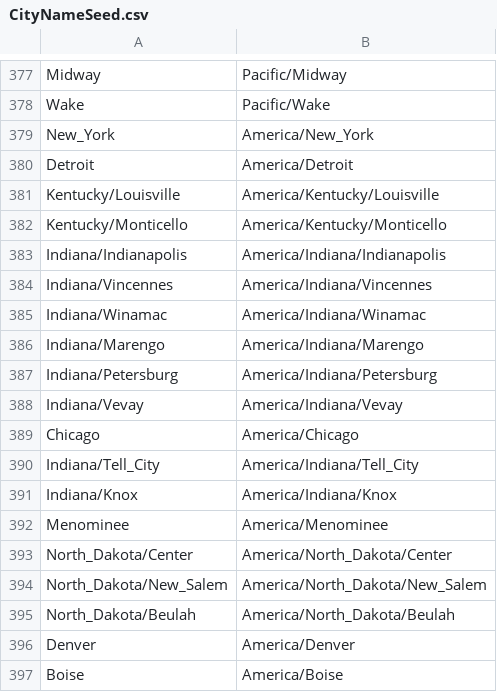
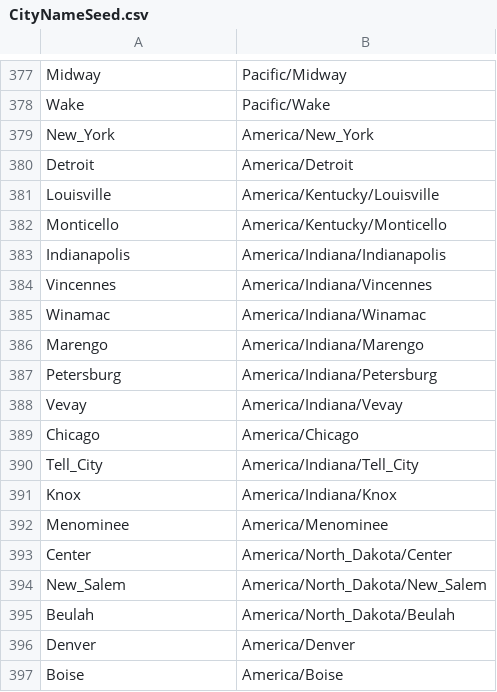
Before and after one commit to globaltimer/iOS-App, a CSV file: GScheduler/CityNameSeed.csv, drawn as a sheet; only a part is shown, gaps mark what is left out.

```diff
--- a/GScheduler/CityNameSeed.csv
+++ b/GScheduler/CityNameSeed.csv
@@ -380,17 +380,17 @@ New_York,America/New_York
 Detroit,America/Detroit
-Kentucky/Louisville,America/Kentucky/Louisville
-Kentucky/Monticello,America/Kentucky/Monticello
-Indiana/Indianapolis,America/Indiana/Indianapolis
-Indiana/Vincennes,America/Indiana/Vincennes
-Indiana/Winamac,America/Indiana/Winamac
-Indiana/Marengo,America/Indiana/Marengo
-Indiana/Petersburg,America/Indiana/Petersburg
-Indiana/Vevay,America/Indiana/Vevay
+Louisville,America/Kentucky/Louisville
+Monticello,America/Kentucky/Monticello
+Indianapolis,America/Indiana/Indianapolis
+Vincennes,America/Indiana/Vincennes
+Winamac,America/Indiana/Winamac
+Marengo,America/Indiana/Marengo
+Petersburg,America/Indiana/Petersburg
+Vevay,America/Indiana/Vevay
 Chicago,America/Chicago
-Indiana/Tell_City,America/Indiana/Tell_City
-Indiana/Knox,America/Indiana/Knox
+Tell_City,America/Indiana/Tell_City
+Knox,America/Indiana/Knox
 Menominee,America/Menominee
-North_Dakota/Center,America/North_Dakota/Center
-North_Dakota/New_Salem,America/North_Dakota/New_Salem
-North_Dakota/Beulah,America/North_Dakota/Beulah
+Center,America/North_Dakota/Center
+New_Salem,America/North_Dakota/New_Salem
+Beulah,America/North_Dakota/Beulah
 Denver,America/Denver
```
Also changed, not shown: 4 other files.
